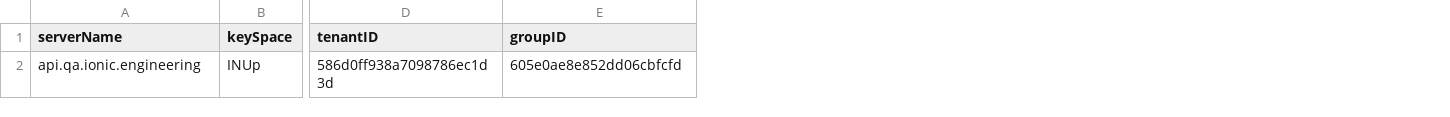
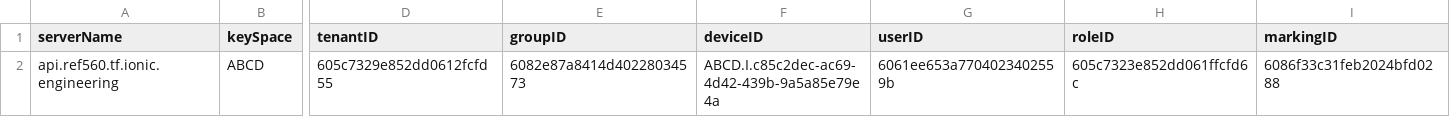
Before and after one commit to dbohrk/jmeter-machina, a CSV file: DataMarkings/dataMarkingsConfig.csv, drawn as a sheet; only a part is shown, gaps mark what is left out; removed rows and columns are numbered as before the commit, all else as after; rows hold the shown columns only; the diff names each change by its address in the sheet, - before the commit and + after, or states it on an @@ line.

```diff
--- a/DataMarkings/dataMarkingsConfig.csv
+++ b/DataMarkings/dataMarkingsConfig.csv
+column F (deviceID), empty
+column G (userID), empty
+column H (roleID), empty
+column I (markingID), empty
-row 2: api.qa.ionic.engineering | INUp | 586d0ff938a7098786ec1d3d | 605e0ae8e852dd06cbfcfd
+row 2: api.ref560.tf.ionic.engineering | ABCD | 605c7329e852dd0612fcfd55 | 6082e87a8414d40228034573 | ABCD.I.c85c2dec-ac69-4d42-439b-9a5a85e79e4a | 6061ee653a7704023402559b | 605c7323e852dd061ffcfd6c | 6086f33c31feb2024bfd0288
```
Also changed, not shown: SCIM/scimConfig.csv, 7 other files.
